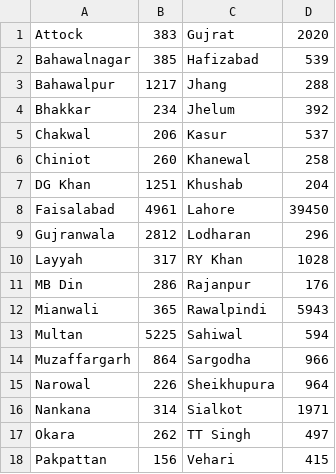
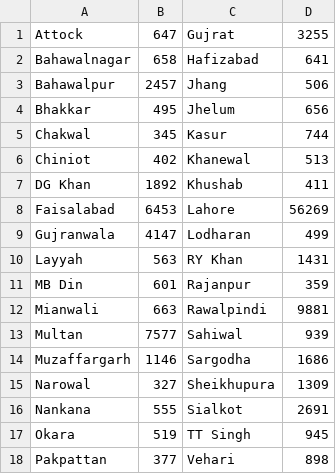
Before and after one commit to amantalreja/PAK-COVID, a CSV file: punjabnew.csv, drawn as a sheet.

```diff
--- a/punjabnew.csv
+++ b/punjabnew.csv
@@ -1,18 +1,18 @@
-Attock,383,Gujrat,2020
-Bahawalnagar,385,Hafizabad,539
-Bahawalpur,1217,Jhang,288
-Bhakkar,234,Jhelum,392
-Chakwal,206,Kasur,537
-Chiniot,260,Khanewal,258
-DG Khan,1251,Khushab,204
-Faisalabad,4961,Lahore,39450
-Gujranwala,2812,Lodharan,296
-Layyah,317,RY Khan,1028
-MB Din,286,Rajanpur,176
-Mianwali,365,Rawalpindi,5943
-Multan,5225,Sahiwal,594
-Muzaffargarh,864,Sargodha,966
-Narowal,226,Sheikhupura,964
-Nankana,314,Sialkot,1971
-Okara,262,TT Singh,497
-Pakpattan,156,Vehari,415
+Attock,647,Gujrat,3255
+Bahawalnagar,658,Hafizabad,641
+Bahawalpur,2457,Jhang,506
+Bhakkar,495,Jhelum,656
+Chakwal,345,Kasur,744
+Chiniot,402,Khanewal,513
+DG Khan,1892,Khushab,411
+Faisalabad,6453,Lahore,56269
+Gujranwala,4147,Lodharan,499
+Layyah,563,RY Khan,1431
+MB Din,601,Rajanpur,359
+Mianwali,663,Rawalpindi,9881
+Multan,7577,Sahiwal,939
+Muzaffargarh,1146,Sargodha,1686
+Narowal,327,Sheikhupura,1309
+Nankana,555,Sialkot,2691
+Okara,519,TT Singh,945
+Pakpattan,377,Vehari,898
```
Also changed, not shown: punjabold.csv.
